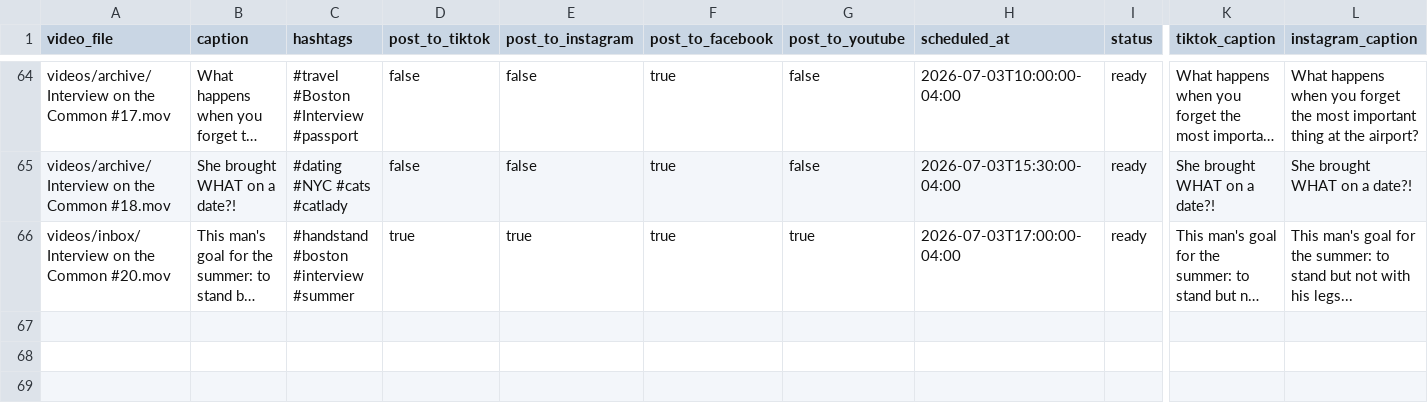
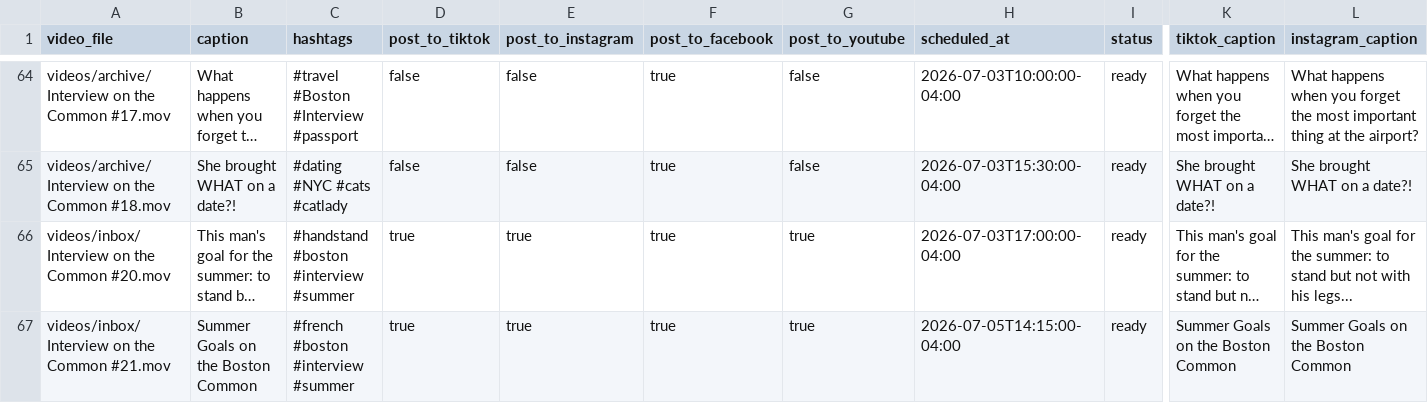
Before and after one commit to davidshapiro13/AutomatedContentUpload, a CSV file: manifests/manifest.csv, drawn as a sheet; only a part is shown, gaps mark what is left out; long unchanged cells end in …; rows hold the shown columns only; the diff names each change by its address in the sheet, - before the commit and + after, or states it on an @@ line.

Commit message:
Add reel: Interview on the Common #21.mov @ 2026-07-05T14:15:00-04:00

```diff
--- a/manifests/manifest.csv
+++ b/manifests/manifest.csv
+row 67: videos/inbox/Interview on the Common #21.mov | Summer Goals on the Boston Common | #french #boston #interview #summer | true | true | true | true | 2026-07-05T14:15:00-04:00 | ready | Summer Goals on the Boston Common | Summer Goals on the Boston Common
```
